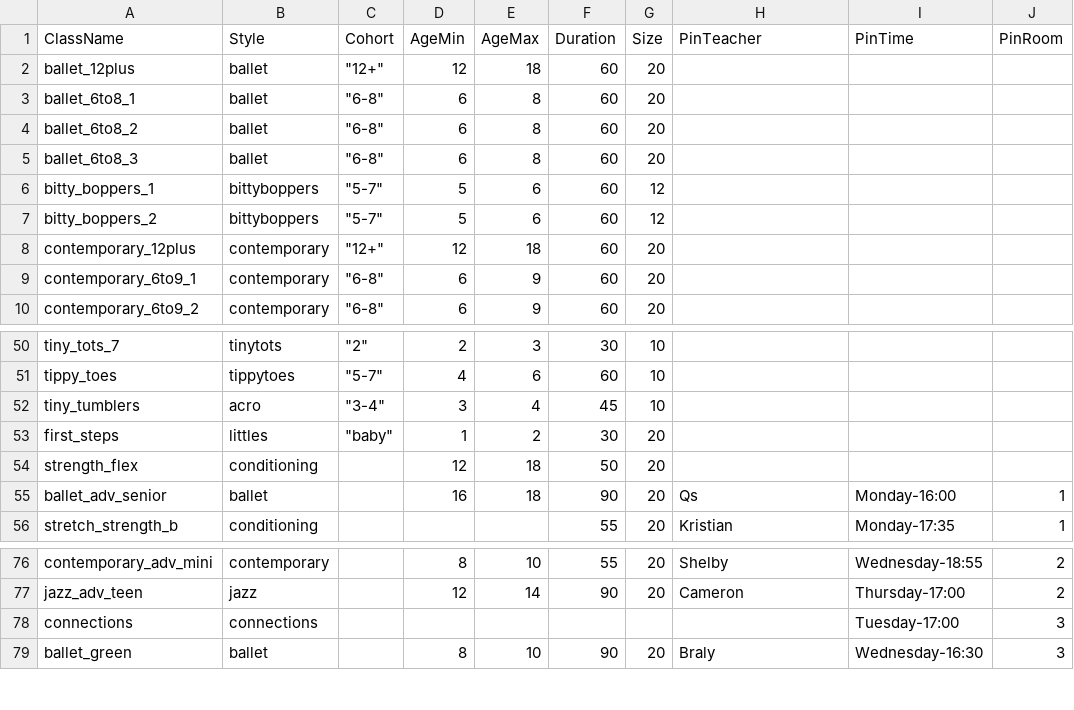
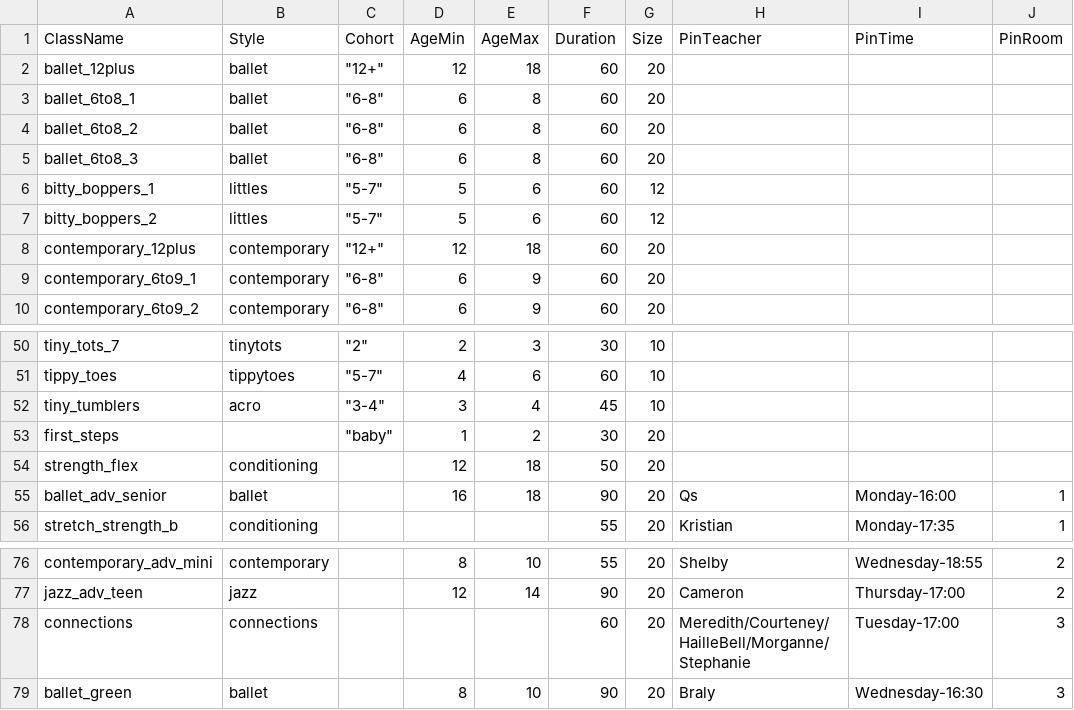
Before and after one commit to bravecompanion/StudioScheduler, a CSV file: classes.csv, drawn as a sheet; only a part is shown, gaps mark what is left out.

Commit message:
Update to add soft constraint to push young cohort earlier in day
- fixed "ghost" class (empty row at end of classes.csv)
- corrected StephanieB name to Braly
- gave teacher options and duration to Connection class

```diff
--- a/classes.csv
+++ b/classes.csv
@@ -5,4 +5,4 @@ ballet_6to8_2,ballet,"""6-8""",6,8,60,20,,,
 ballet_6to8_3,ballet,"""6-8""",6,8,60,20,,,
-bitty_boppers_1,bittyboppers,"""5-7""",5,6,60,12,,,
-bitty_boppers_2,bittyboppers,"""5-7""",5,6,60,12,,,
+bitty_boppers_1,littles,"""5-7""",5,6,60,12,,,
+bitty_boppers_2,littles,"""5-7""",5,6,60,12,,,
 contemporary_12plus,contemporary,"""12+""",12,18,60,20,,,
@@ -52,3 +52,3 @@ tippy_toes,tippytoes,"""5-7""",4,6,60,10,,,
 tiny_tumblers,acro,"""3-4""",3,4,45,10,,,
-first_steps,littles,"""baby""",1,2,30,20,,,
+first_steps,,"""baby""",1,2,30,20,,,
 strength_flex,conditioning,,12,18,50,20,,,
@@ -77,3 +77,3 @@ contemporary_adv_mini,contemporary,,8,10,55,20,Shelby,Wednesday-18:55,2
 jazz_adv_teen,jazz,,12,14,90,20,Cameron,Thursday-17:00,2
-connections,connections,,,,,,,Tuesday-17:00,3
+connections,connections,,,,60,20,Meredith/Courteney/HailleBell/Morganne/Stephanie ,Tuesday-17:00,3
 ballet_green,ballet,,8,10,90,20,Braly,Wednesday-16:30,3
```
Also changed, not shown: 5 other files.
